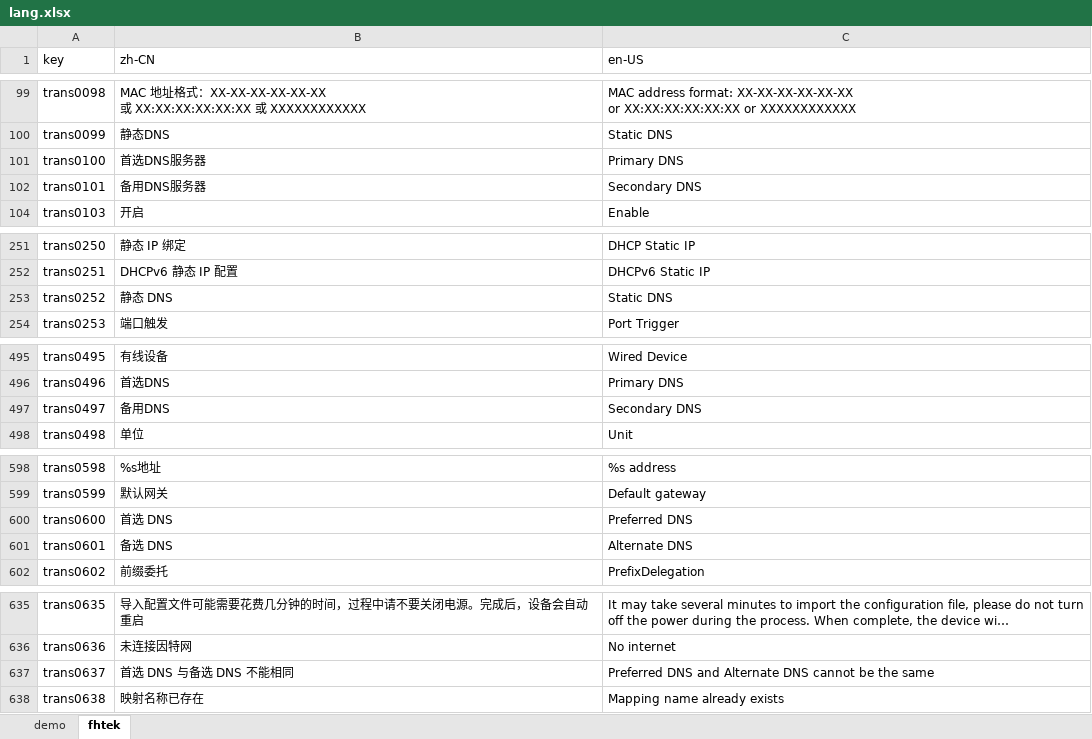
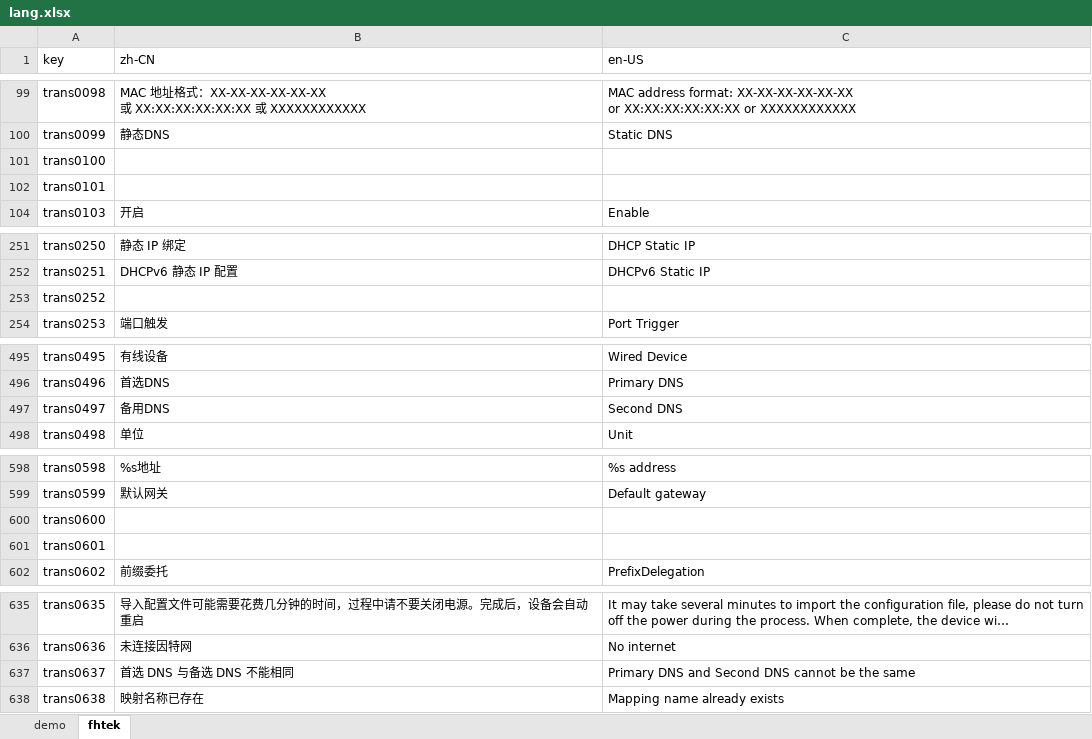
Before and after one commit to ytppp/fhtek-docs, an Excel workbook: lang.xlsx, sheet fhtek, drawn as a sheet; only a part is shown, gaps mark what is left out; long unchanged cells end in …; values as stored, in another font and other column widths than the file's, no borders; the diff names each change by its address in the sheet, - before the commit and + after, or states it on an @@ line.

```diff
--- a/lang.xlsx (sheet fhtek)
+++ b/lang.xlsx (sheet fhtek)
-B101 (zh-CN): 首选DNS服务器
+B101 (zh-CN): (empty)
-C101 (en-US): Primary DNS
+C101 (en-US): (empty)
-B102 (zh-CN): 备用DNS服务器
+B102 (zh-CN): (empty)
-C102 (en-US): Secondary DNS
+C102 (en-US): (empty)
-B253 (zh-CN): 静态 DNS
+B253 (zh-CN): (empty)
-C253 (en-US): Static DNS
+C253 (en-US): (empty)
-C497 (en-US): Secondary DNS
+C497 (en-US): Second DNS
-B600 (zh-CN): 首选 DNS
+B600 (zh-CN): (empty)
-C600 (en-US): Preferred DNS
+C600 (en-US): (empty)
-B601 (zh-CN): 备选 DNS
+B601 (zh-CN): (empty)
-C601 (en-US): Alternate DNS
+C601 (en-US): (empty)
-C637 (en-US): Preferred DNS and Alternate DNS cannot…
+C637 (en-US): Primary DNS and Second DNS cannot…
```
Also changed, not shown: 2 other files.
